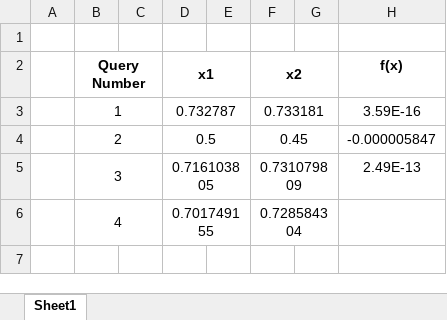
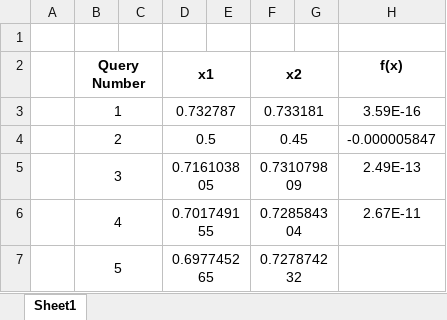
Before and after one commit to prithvi-ramrucha/Capstone-Project, an Excel workbook: Function 1/evals.xlsx, sheet Sheet1, drawn as a sheet; values as stored, in another font and other column widths than the file's, no borders; the diff names each change by its address in the sheet, - before the commit and + after, or states it on an @@ line.

```diff
--- a/Function 1/evals.xlsx (sheet Sheet1)
+++ b/Function 1/evals.xlsx (sheet Sheet1)
-H6 (f(x)): (empty)
+H6 (f(x)): 2.67E-11
+row 7:  | 5 |  | 0.697745265 |  | 0.727874232
```
Also changed, not shown: Function 2/evals.xlsx, Function 3/evals.xlsx, 18 other files.
